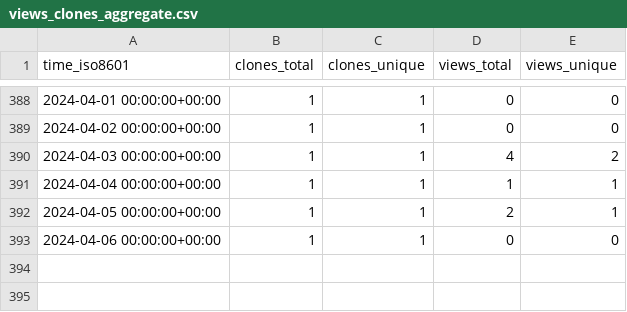
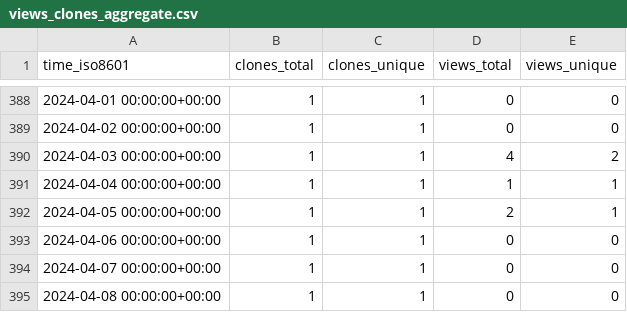
Before and after one commit to yinlinchen/thumbnail_creator, a CSV file: yinlinchen/thumbnail_creator/ghrs-data/views_clones_aggregate.csv, drawn as a sheet; only a part is shown, gaps mark what is left out; the diff names each change by its address in the sheet, - before the commit and + after, or states it on an @@ line.

```diff
--- a/yinlinchen/thumbnail_creator/ghrs-data/views_clones_aggregate.csv
+++ b/yinlinchen/thumbnail_creator/ghrs-data/views_clones_aggregate.csv
+row 394: 2024-04-07 00:00:00+00:00 | 1 | 1 | 0 | 0
+row 395: 2024-04-08 00:00:00+00:00 | 1 | 1 | 0 | 0
```
Also changed, not shown: 1 other file.
